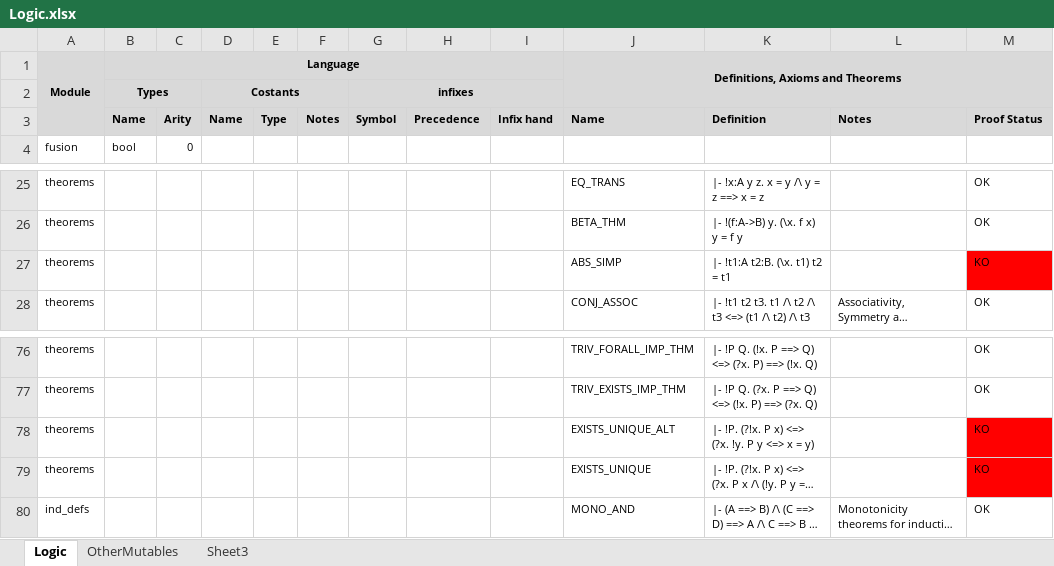
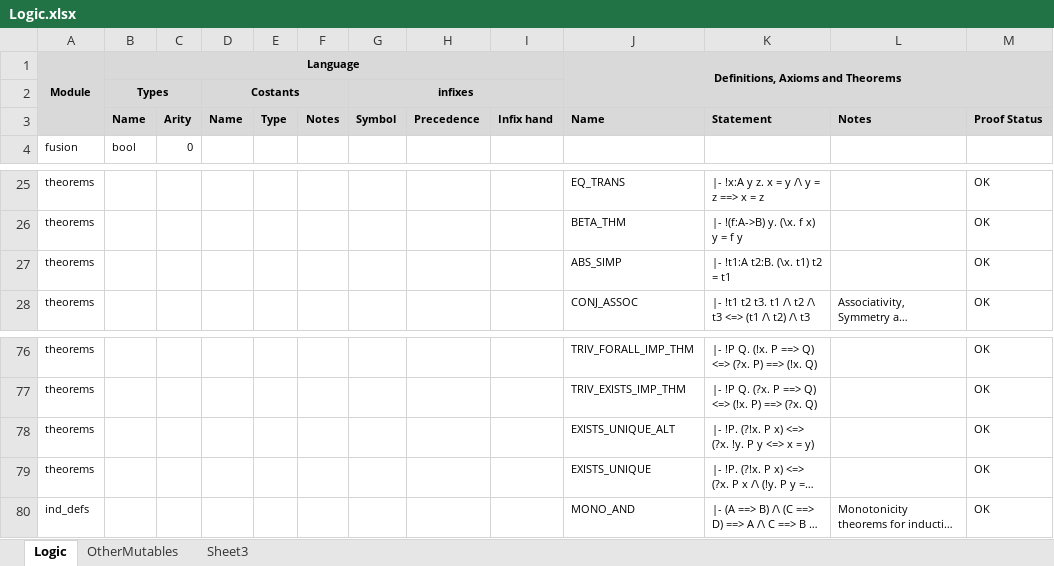
Before and after one commit to jack-pappas/NHol, an Excel workbook: _docs/Logic.xlsx, sheet Logic, drawn as a sheet; only a part is shown, gaps mark what is left out; long unchanged cells end in …; values as stored, in another font and other column widths than the file's, no borders; the diff covers the shown part only; the diff names each change by its address in the sheet, - before the commit and + after, or states it on an @@ line.

Commit message:
logic table updated till trivia module

```diff
--- a/_docs/Logic.xlsx (sheet Logic)
+++ b/_docs/Logic.xlsx (sheet Logic)
-K3: Definition
+K3: Statement
-M27: KO
+M27: OK
-M27 fill: #FF0000
+M27 fill: none
-M78:M79: KO
+M78:M79: OK
-M78:M79 fill: #FF0000
+M78:M79 fill: none
```
Also changed, not shown: 16 added rows, 17 edited cells and cell formats elsewhere in this sheet.
